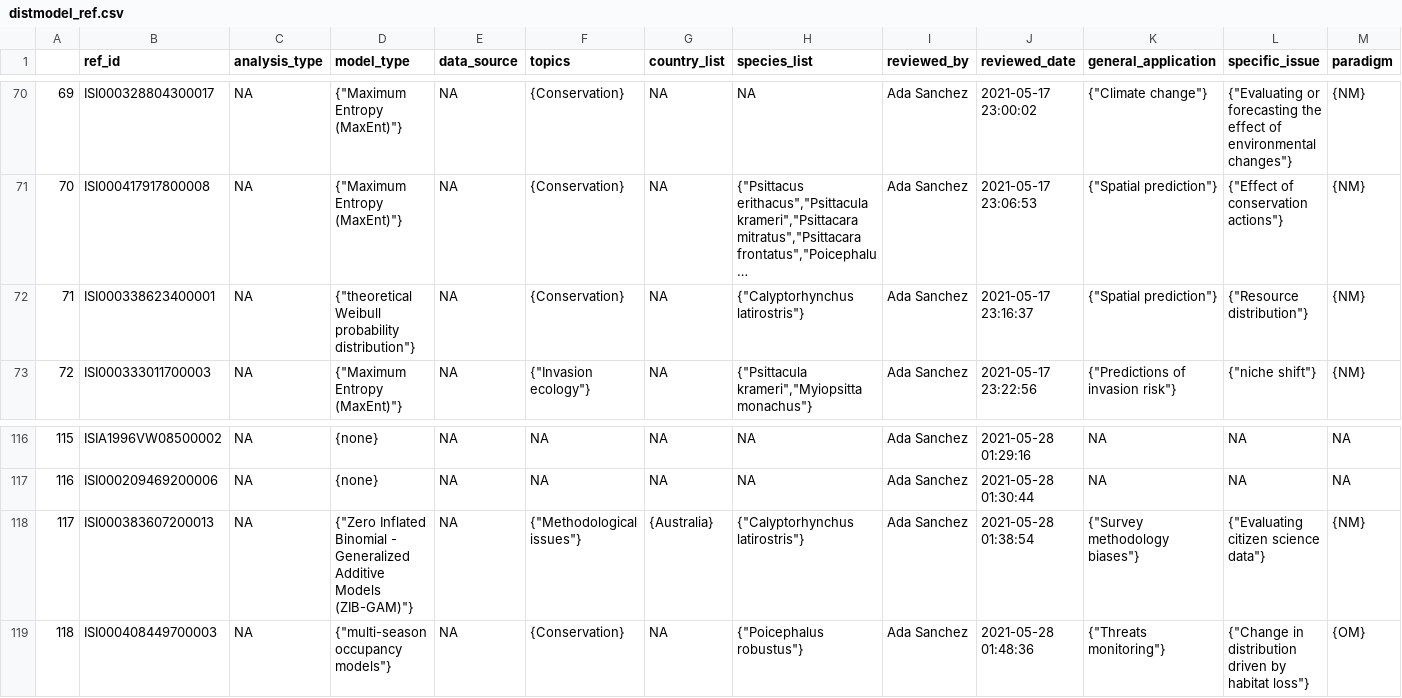
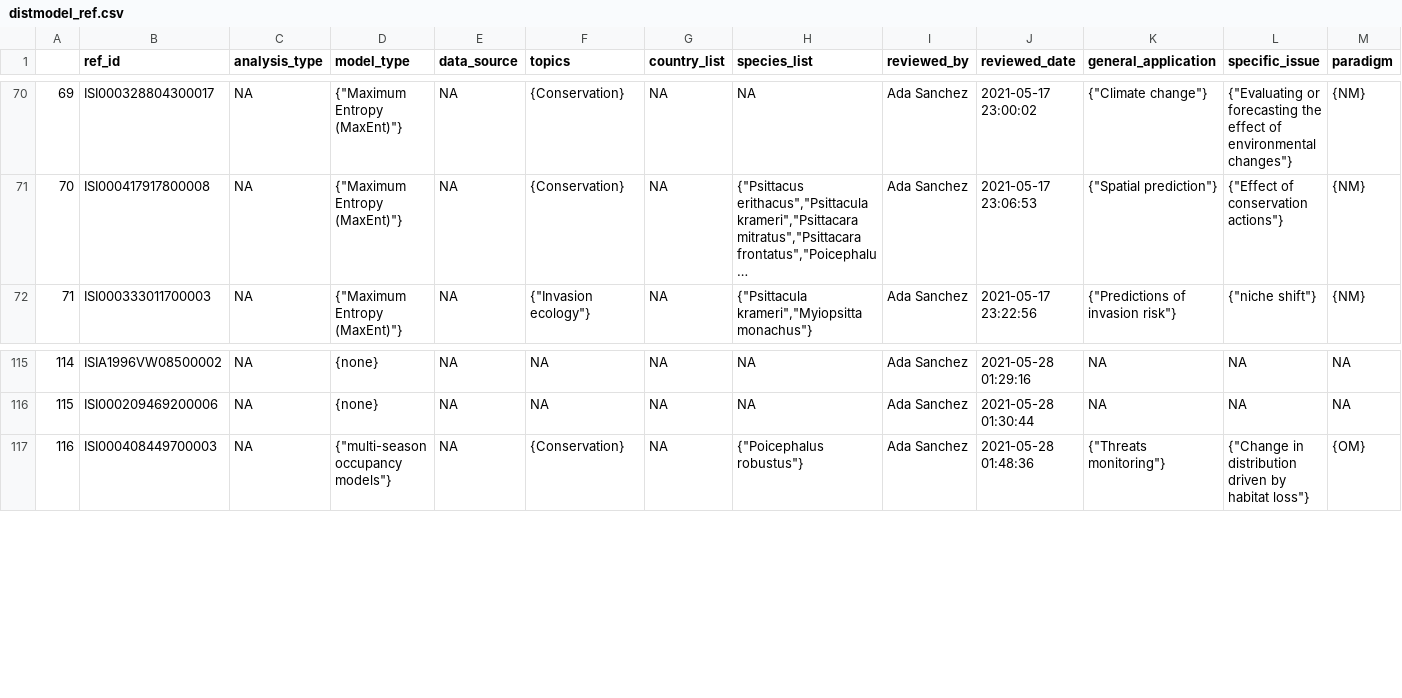
Before and after one commit to jrfep/psittacid-dist-review, a CSV file: input/distmodel_ref.csv, drawn as a sheet; only a part is shown, gaps mark what is left out; long unchanged cells end in …; removed rows and columns are numbered as before the commit, all else as after; rows hold the shown columns only; the diff covers the shown part only; the diff names each change by its address in the sheet, - before the commit and + after, or states it on an @@ line.

```diff
--- a/input/distmodel_ref.csv
+++ b/input/distmodel_ref.csv
@@ column A renumbered between rows 14 and 159 @@
-row 72: 71 | ISI000338623400001 | NA | {"theoretical Weibull probability distribution"} | NA | {Conservation} | NA | {"Calyptorhynchus latirostris"} | Ada Sanchez | 2021-05-17 23:16:37 | {"Spatial prediction"} | {"Resource distribution"} | {NM}
-row 118: 117 | ISI000383607200013 | NA | {"Zero Inflated Binomial - Generalized Additive Models (ZIB-GAM)"} | NA | {"Methodological issues"} | {Australia} | {"Calyptorhynchus latirostris"} | Ada Sanchez | 2021-05-28 01:38:54 | {"Survey methodology biases"} | {"Evaluating citizen science data"} | {NM}
```
Also changed, not shown: 6 added rows and 3 removed rows elsewhere in this file, 8 other files.
